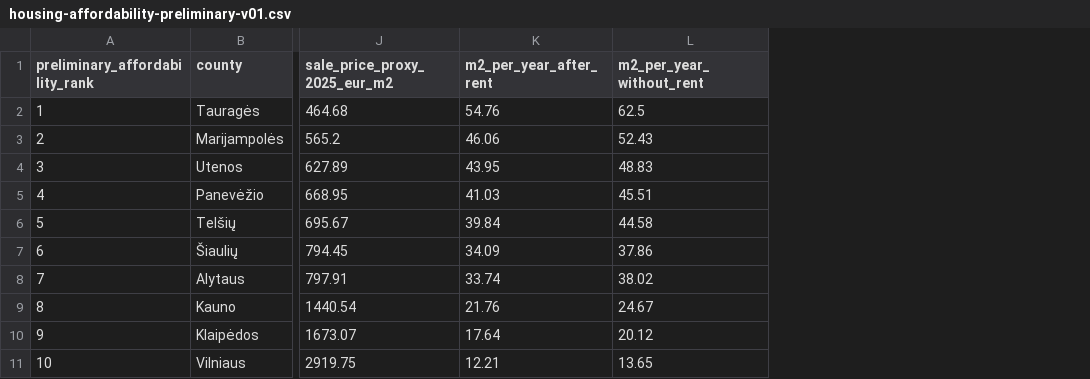
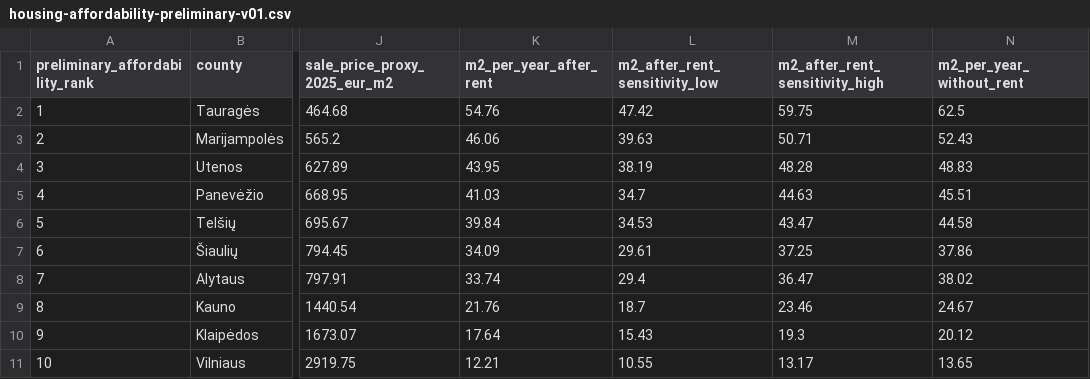
Before and after one commit to olemoz1977/Demografin-situacija, a CSV file: data/housing-affordability-preliminary-v01.csv, drawn as a sheet; only a part is shown, gaps mark what is left out; the diff names each change by its address in the sheet, - before the commit and + after, or states it on an @@ line.

```diff
--- a/data/housing-affordability-preliminary-v01.csv
+++ b/data/housing-affordability-preliminary-v01.csv
+column L (m2_after_rent_sensitivity_low), rows 2-11: 47.42 | 39.63 | 38.19 | 34.7 | 34.53 | 29.61 | 29.4 | 18.7 | 15.43 | 10.55
+column M (m2_after_rent_sensitivity_high), rows 2-11: 59.75 | 50.71 | 48.28 | 44.63 | 43.47 | 37.25 | 36.47 | 23.46 | 19.3 | 13.17
```
Also changed, not shown: 2 other files.
